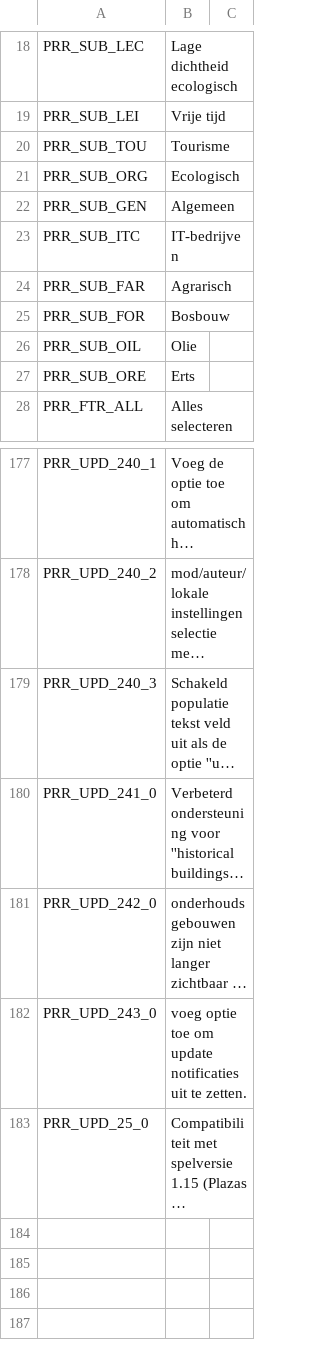
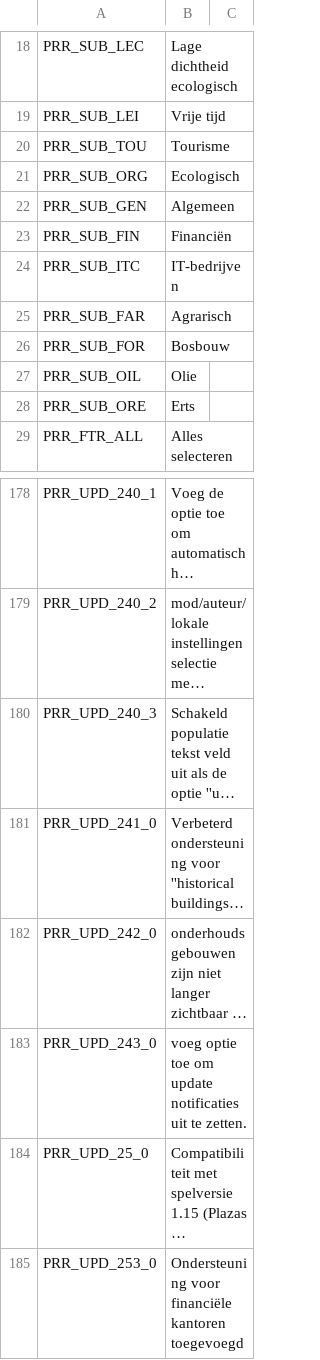
Before and after one commit to algernon-A/Ploppable-RICO-Revisited, a CSV file: PloppableRCI/Translations/nl-NL.csv, drawn as a sheet; only a part is shown, gaps mark what is left out; long unchanged cells end in …; the diff names each change by its address in the sheet, - before the commit and + after, or states it on an @@ line.

```diff
--- a/PloppableRCI/Translations/nl-NL.csv
+++ b/PloppableRCI/Translations/nl-NL.csv
+row 23: PRR_SUB_FIN | Financiën
+row 185: PRR_UPD_253_0 | Ondersteuning voor financiële kantoren toegevoegd
```
Also changed, not shown: PloppableRCI/Translations/de-DE.csv, PloppableRCI/Translations/es-ES.csv, 15 other files.
